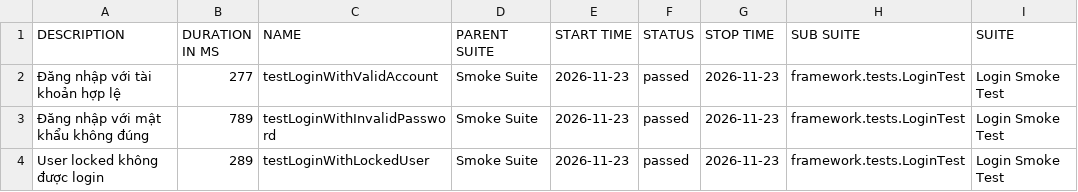
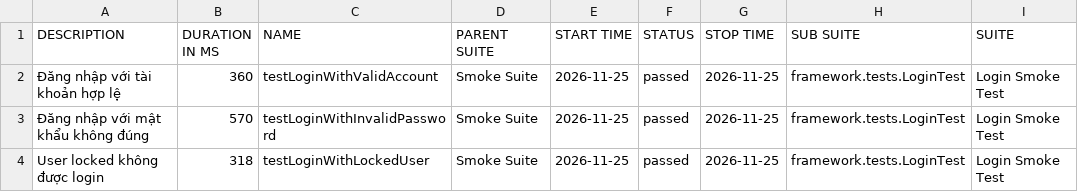
Before and after one commit to maiphun1412/KTPM_B11_NguyenThiPhuongMai_1150080146_CNPM2, a CSV file: data/suites.csv, drawn as a sheet; only a part is shown; the diff names each change by its address in the sheet, - before the commit and + after, or states it on an @@ line.

```diff
--- a/data/suites.csv
+++ b/data/suites.csv
-B2 (DURATION IN MS): 277
+B2 (DURATION IN MS): 360
-E2:E4 (START TIME): 2026-11-23
+E2:E4 (START TIME): 2026-11-25
-G2:G4 (STOP TIME): 2026-11-23
+G2:G4 (STOP TIME): 2026-11-25
-B3 (DURATION IN MS): 789
+B3 (DURATION IN MS): 570
-B4 (DURATION IN MS): 289
+B4 (DURATION IN MS): 318
```
Also changed, not shown: 33 other files.
